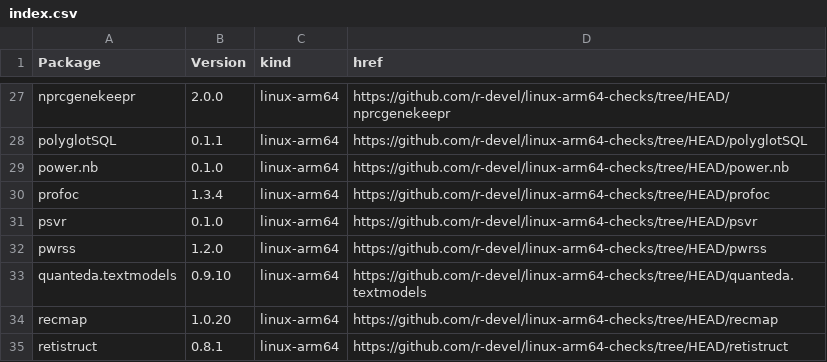
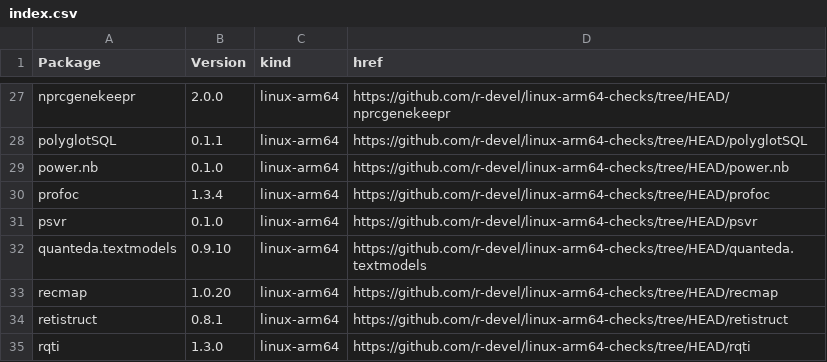
Before and after one commit to r-devel/linux-arm64-checks, a CSV file: index.csv, drawn as a sheet; only a part is shown, gaps mark what is left out; the shorter side is filled out with more unchanged rows.

```diff
--- a/index.csv
+++ b/index.csv
@@ -31,3 +31,2 @@ profoc,1.3.4,linux-arm64,https://github.com/r-devel/linux-arm64-checks/tree/HEAD
 psvr,0.1.0,linux-arm64,https://github.com/r-devel/linux-arm64-checks/tree/HEAD/psvr
-pwrss,1.2.0,linux-arm64,https://github.com/r-devel/linux-arm64-checks/tree/HEAD/pwrss
 quanteda.textmodels,0.9.10,linux-arm64,https://github.com/r-devel/linux-arm64-checks/tree/HEAD/quanteda.textmodels
```
Also changed, not shown: 4 other files.
